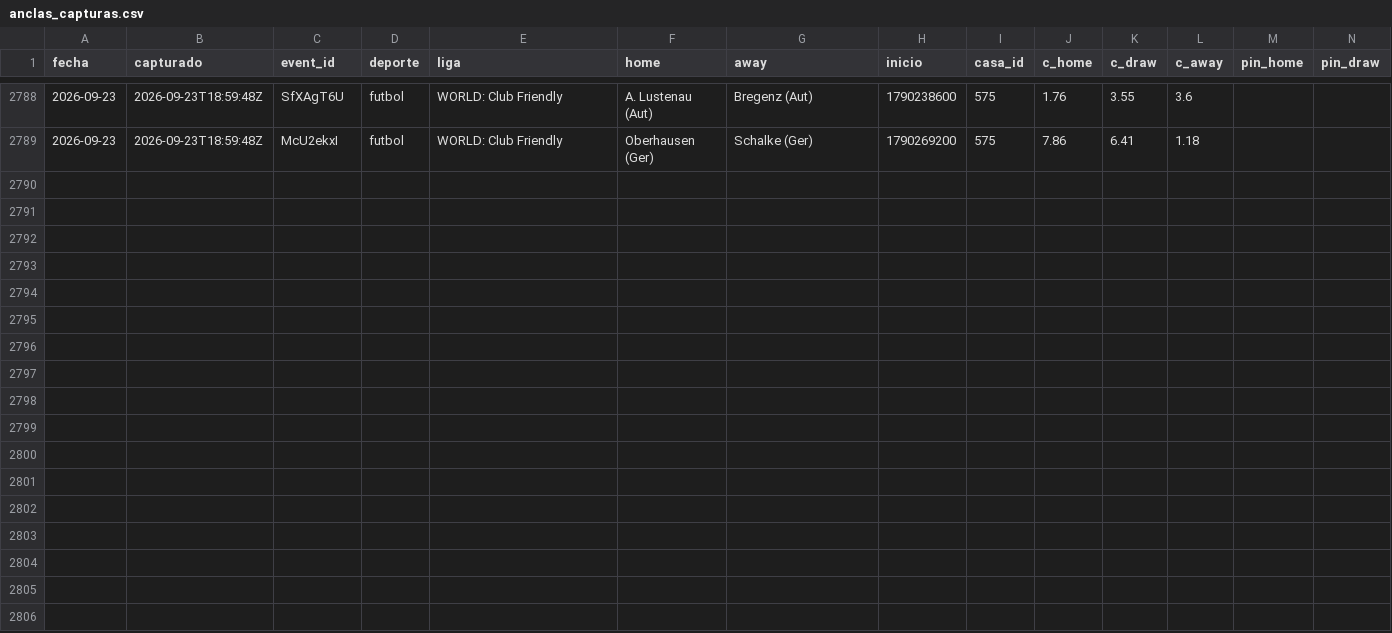
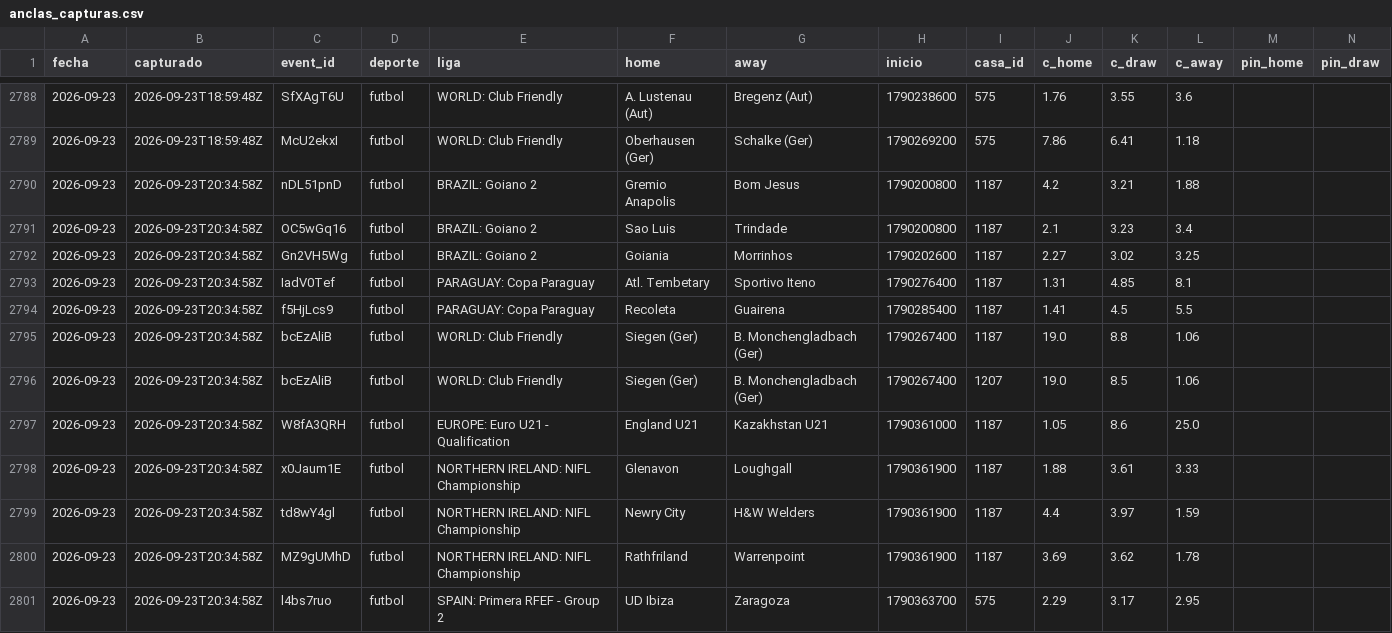
Before and after one commit to HectorMontiel/mundial-2026-predictor, a CSV file: anclas_capturas.csv, drawn as a sheet; only a part is shown, gaps mark what is left out; rows hold the shown columns only; the diff names each change by its address in the sheet, - before the commit and + after, or states it on an @@ line.

```diff
--- a/anclas_capturas.csv
+++ b/anclas_capturas.csv
+row 2790: 2026-09-23 | 2026-09-23T20:34:58Z | nDL51pnD | futbol | BRAZIL: Goiano 2 | Gremio Anapolis | Bom Jesus | 1790200800 | 1187 | 4.2 | 3.21 | 1.88
+row 2791: 2026-09-23 | 2026-09-23T20:34:58Z | OC5wGq16 | futbol | BRAZIL: Goiano 2 | Sao Luis | Trindade | 1790200800 | 1187 | 2.1 | 3.23 | 3.4
+row 2792: 2026-09-23 | 2026-09-23T20:34:58Z | Gn2VH5Wg | futbol | BRAZIL: Goiano 2 | Goiania | Morrinhos | 1790202600 | 1187 | 2.27 | 3.02 | 3.25
+row 2793: 2026-09-23 | 2026-09-23T20:34:58Z | IadV0Tef | futbol | PARAGUAY: Copa Paraguay | Atl. Tembetary | Sportivo Iteno | 1790276400 | 1187 | 1.31 | 4.85 | 8.1
+row 2794: 2026-09-23 | 2026-09-23T20:34:58Z | f5HjLcs9 | futbol | PARAGUAY: Copa Paraguay | Recoleta | Guairena | 1790285400 | 1187 | 1.41 | 4.5 | 5.5
+row 2795: 2026-09-23 | 2026-09-23T20:34:58Z | bcEzAliB | futbol | WORLD: Club Friendly | Siegen (Ger) | B. Monchengladbach (Ger) | 1790267400 | 1187 | 19.0 | 8.8 | 1.06
+row 2796: 2026-09-23 | 2026-09-23T20:34:58Z | bcEzAliB | futbol | WORLD: Club Friendly | Siegen (Ger) | B. Monchengladbach (Ger) | 1790267400 | 1207 | 19.0 | 8.5 | 1.06
+row 2797: 2026-09-23 | 2026-09-23T20:34:58Z | W8fA3QRH | futbol | EUROPE: Euro U21 - Qualification | England U21 | Kazakhstan U21 | 1790361000 | 1187 | 1.05 | 8.6 | 25.0
+row 2798: 2026-09-23 | 2026-09-23T20:34:58Z | x0Jaum1E | futbol | NORTHERN IRELAND: NIFL Championship | Glenavon | Loughgall | 1790361900 | 1187 | 1.88 | 3.61 | 3.33
+row 2799: 2026-09-23 | 2026-09-23T20:34:58Z | td8wY4gl | futbol | NORTHERN IRELAND: NIFL Championship | Newry City | H&W Welders | 1790361900 | 1187 | 4.4 | 3.97 | 1.59
+row 2800: 2026-09-23 | 2026-09-23T20:34:58Z | MZ9gUMhD | futbol | NORTHERN IRELAND: NIFL Championship | Rathfriland | Warrenpoint | 1790361900 | 1187 | 3.69 | 3.62 | 1.78
+row 2801: 2026-09-23 | 2026-09-23T20:34:58Z | l4bs7ruo | futbol | SPAIN: Primera RFEF - Group 2 | UD Ibiza | Zaragoza | 1790363700 | 575 | 2.29 | 3.17 | 2.95
```
Also changed, not shown: radar_capturas.csv, 2 other files.
